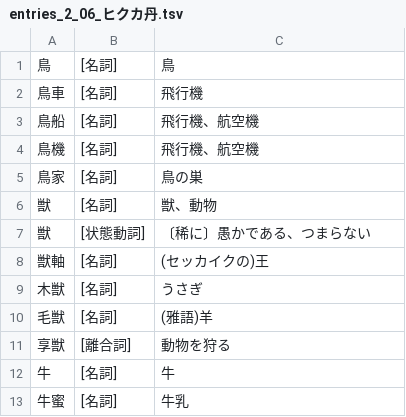
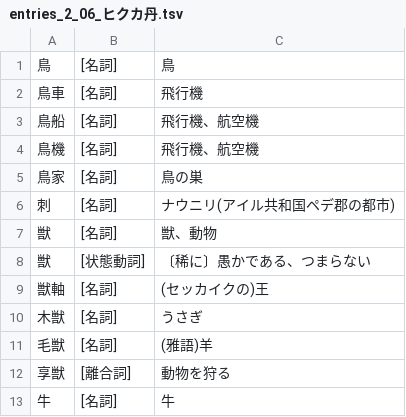
Before and after one commit to yasusho/linzklar_and_pmcp_paper_dictionary, a TSV file: entries_2_06_ヒクカ丹.tsv, drawn as a sheet; only a part is shown; the shorter side is filled out with more unchanged rows.

Commit message:
【刺】とりあえず追加

```diff
--- a/entries_2_06_ヒクカ丹.tsv
+++ b/entries_2_06_ヒクカ丹.tsv
@@ -5,2 +5,3 @@
 鳥家	[名詞]	鳥の巣
+刺	[名詞]	ナウニリ(アイル共和国ペデ郡の都市)
 獣	[名詞]	獣、動物
```
